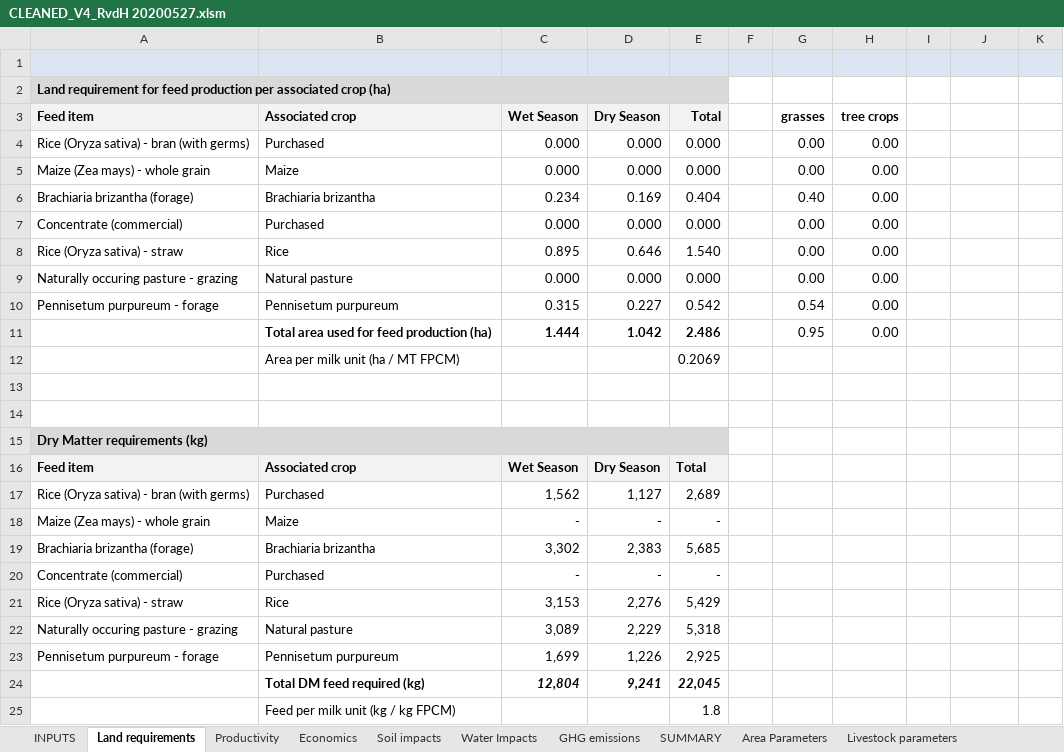
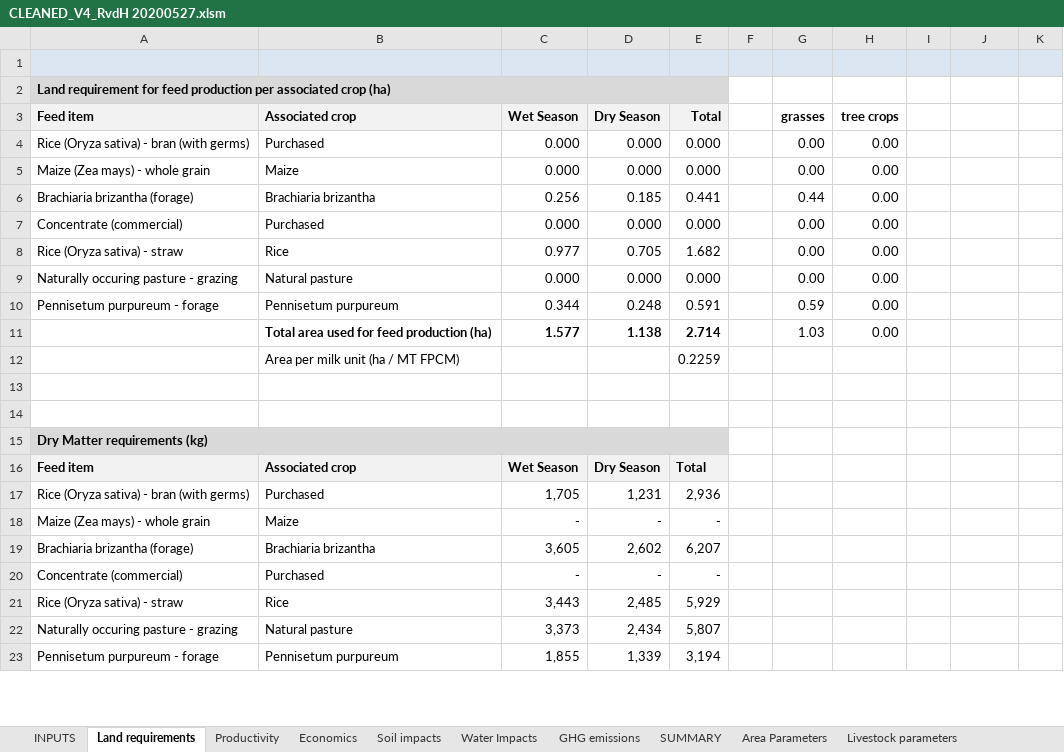
Before and after one commit to CIAT/cleaned, an Excel workbook: data/CLEANED_V4_RvdH 20200527.xlsm, sheet Land requirements, drawn as a sheet; only a part is shown; values as stored, in another font and other column widths than the file's, no borders; charts and pictures not drawn; removed rows and columns are numbered as before the commit, all else as after; the diff covers the shown part only; the diff names each change by its address in the sheet, - before the commit and + after, or states it on an @@ line.

```diff
--- a/data/CLEANED_V4_RvdH 20200527.xlsm (sheet Land requirements)
+++ b/data/CLEANED_V4_RvdH 20200527.xlsm (sheet Land requirements)
-C6 (Wet Season): 0.234
+C6 (Wet Season): 0.256
-D6 (Dry Season): 0.169
+D6 (Dry Season): 0.185
-E6 (Total): 0.404
+E6 (Total): 0.441
-G6 (grasses): 0.40
+G6 (grasses): 0.44
-C8 (Wet Season): 0.895
+C8 (Wet Season): 0.977
-D8 (Dry Season): 0.646
+D8 (Dry Season): 0.705
-E8 (Total): 1.540
+E8 (Total): 1.682
-C10 (Wet Season): 0.315
+C10 (Wet Season): 0.344
-D10 (Dry Season): 0.227
+D10 (Dry Season): 0.248
-E10 (Total): 0.542
+E10 (Total): 0.591
-G10 (grasses): 0.54
+G10 (grasses): 0.59
-row 11:  | Total area used for feed production (ha) | 1.444 | 1.042 | 2.486 |  | 0.95 | 0.00
-row 12:  | Area per milk unit (ha / MT FPCM) |  |  | 0.2069
+row 11:  | Total area used for feed production (ha) | 1.577 | 1.138 | 2.714 |  | 1.03 | 0.00
+row 12:  | Area per milk unit (ha / MT FPCM) |  |  | 0.2259
-C17 (Wet Season): 1,562
+C17 (Wet Season): 1,705
-D17 (Dry Season): 1,127
+D17 (Dry Season): 1,231
-E17 (Total): 2,689
+E17 (Total): 2,936
-C19 (Wet Season): 3,302
+C19 (Wet Season): 3,605
-D19 (Dry Season): 2,383
+D19 (Dry Season): 2,602
-E19 (Total): 5,685
+E19 (Total): 6,207
-C21 (Wet Season): 3,153
+C21 (Wet Season): 3,443
-D21 (Dry Season): 2,276
+D21 (Dry Season): 2,485
-E21 (Total): 5,429
+E21 (Total): 5,929
-C22 (Wet Season): 3,089
+C22 (Wet Season): 3,373
-D22 (Dry Season): 2,229
+D22 (Dry Season): 2,434
-E22 (Total): 5,318
+E22 (Total): 5,807
-C23 (Wet Season): 1,699
+C23 (Wet Season): 1,855
-D23 (Dry Season): 1,226
+D23 (Dry Season): 1,339
-E23 (Total): 2,925
+E23 (Total): 3,194
-row 24:  | Total DM feed required (kg) | 12,804 | 9,241 | 22,045
-row 25:  | Feed per milk unit (kg / kg FPCM) |  |  | 1.8
```
Also changed, not shown: 2 added rows elsewhere in this sheet, sheet Feed, sheet Land Requirement, sheet SUMMARY, sheet GHG Manure, sheet N balance, sheet Livestock parameters, 14 more sheets, charts or pictures, data/20200702-Codebook.xlsm, 4 other files.
